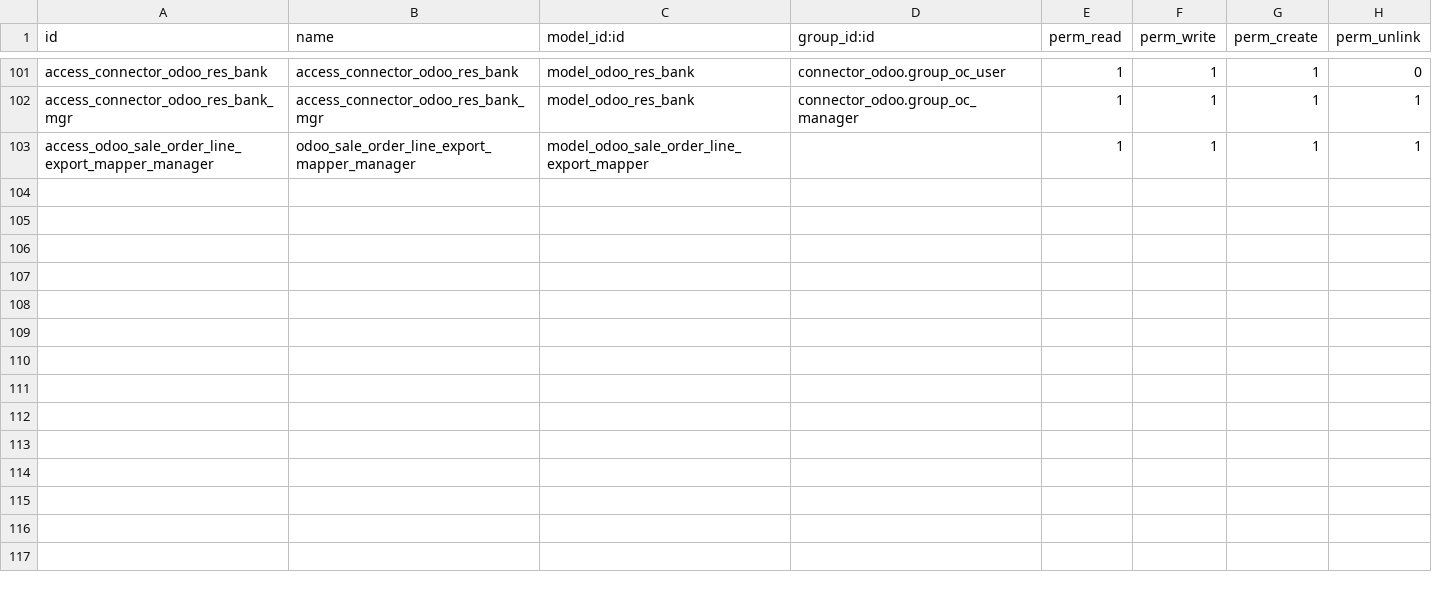
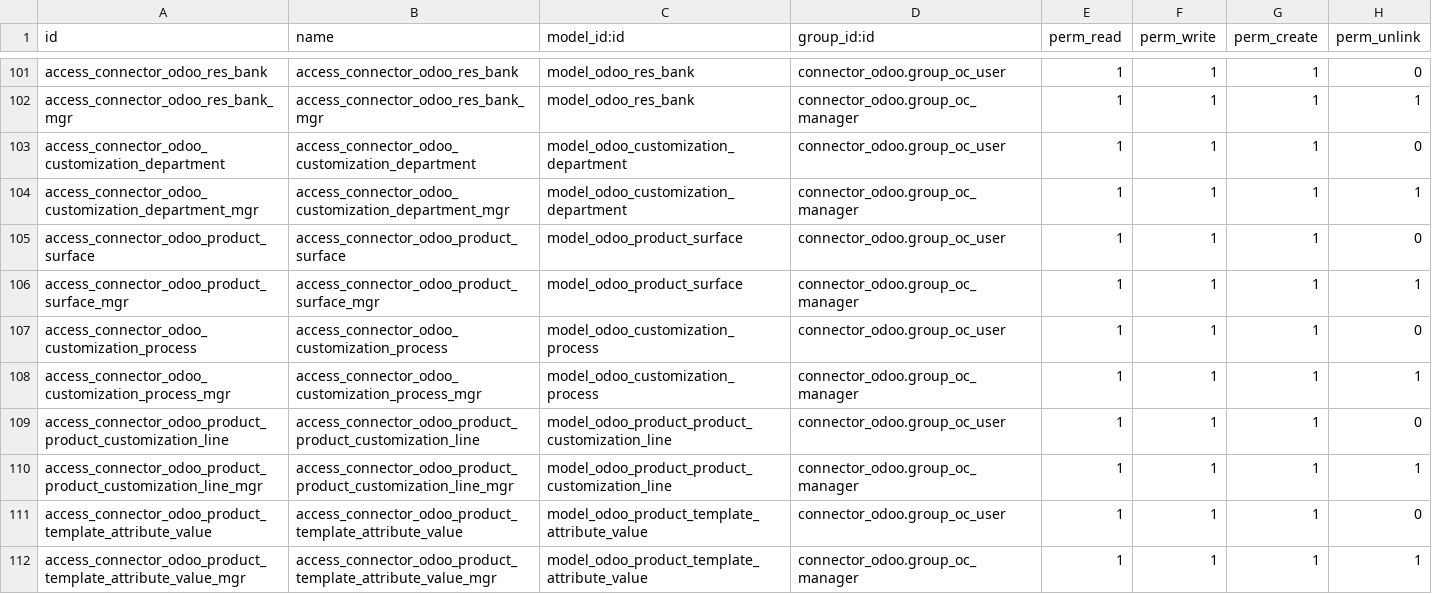
Before and after one commit to altinkaya-opensource/connector-odoo2odoo, a CSV file: connector_odoo/security/ir.model.access.csv, drawn as a sheet; only a part is shown, gaps mark what is left out.

Commit message:
[IMP] add support for product customization module

```diff
--- a/connector_odoo/security/ir.model.access.csv
+++ b/connector_odoo/security/ir.model.access.csv
@@ -102,2 +102,11 @@ access_connector_odoo_res_bank,access_connector_odoo_res_bank,model_odoo_res_ban
 access_connector_odoo_res_bank_mgr,access_connector_odoo_res_bank_mgr,model_odoo_res_bank,connector_odoo.group_oc_manager,1,1,1,1
-access_odoo_sale_order_line_export_mapper_manager,odoo_sale_order_line_export_mapper_manager,model_odoo_sale_order_line_export_mapper,,1,1,1,1
+access_connector_odoo_customization_department,access_connector_odoo_customization_department,model_odoo_customization_department,connector_odoo.group_oc_user,1,1,1,0
+access_connector_odoo_customization_department_mgr,access_connector_odoo_customization_department_mgr,model_odoo_customization_department,connector_odoo.group_oc_manager,1,1,1,1
+access_connector_odoo_product_surface,access_connector_odoo_product_surface,model_odoo_product_surface,connector_odoo.group_oc_user,1,1,1,0
+access_connector_odoo_product_surface_mgr,access_connector_odoo_product_surface_mgr,model_odoo_product_surface,connector_odoo.group_oc_manager,1,1,1,1
+access_connector_odoo_customization_process,access_connector_odoo_customization_process,model_odoo_customization_process,connector_odoo.group_oc_user,1,1,1,0
+access_connector_odoo_customization_process_mgr,access_connector_odoo_customization_process_mgr,model_odoo_customization_process,connector_odoo.group_oc_manager,1,1,1,1
+access_connector_odoo_product_product_customization_line,access_connector_odoo_product_product_customization_line,model_odoo_product_product_customization_line,connector_odoo.group_oc_user,1,1,1,0
+access_connector_odoo_product_product_customization_line_mgr,access_connector_odoo_product_product_customization_line_mgr,model_odoo_product_product_customization_line,connector_odoo.group_oc_manager,1,1,1,1
+access_connector_odoo_product_template_attribute_value,access_connector_odoo_product_template_attribute_value,model_odoo_product_template_attribute_value,connector_odoo.group_oc_user,1,1,1,0
+access_connector_odoo_product_template_attribute_value_mgr,access_connector_odoo_product_template_attribute_value_mgr,model_odoo_product_template_attribute_value,connector_odoo.group_oc_manager,1,1,1,1
```
Also changed, not shown: 14 other files.
